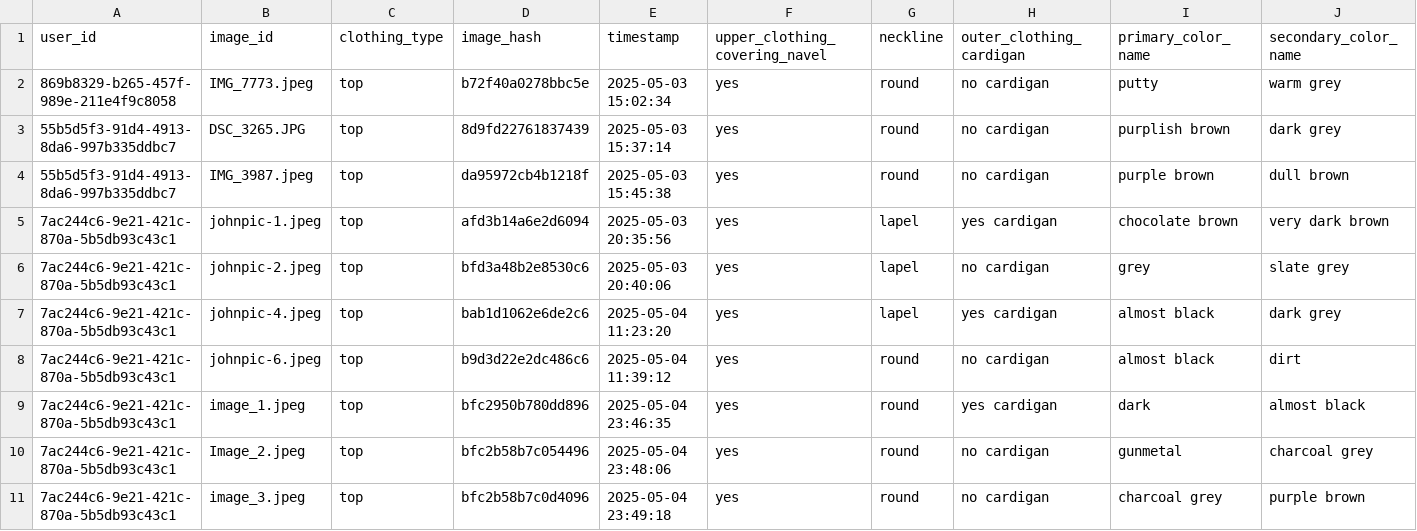
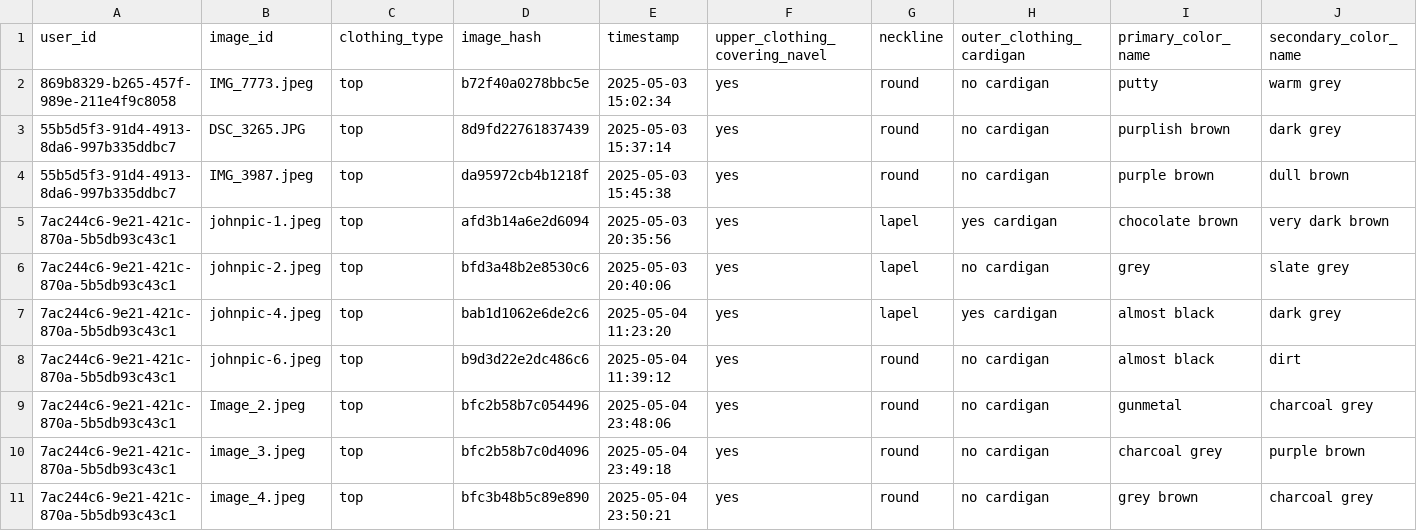
Before and after one commit to RajaramAjay/WearPerfect, a CSV file: data/top_wear_clothing_attributes.csv, drawn as a sheet; only a part is shown; the shorter side is filled out with more unchanged rows; rows hold the shown columns only; the diff names each change by its address in the sheet, - before the commit and + after, or states it on an @@ line.

```diff
--- a/data/top_wear_clothing_attributes.csv
+++ b/data/top_wear_clothing_attributes.csv
-row 9: 7ac244c6-9e21-421c-870a-5b5db93c43c1 | image_1.jpeg | top | bfc2950b780dd896 | 2025-05-04 23:46:35 | yes | round | yes cardigan | dark | almost black
```
Also changed, not shown: data/bottom_wear_clothing_attributes.csv, data/users.csv, 33 other files.
